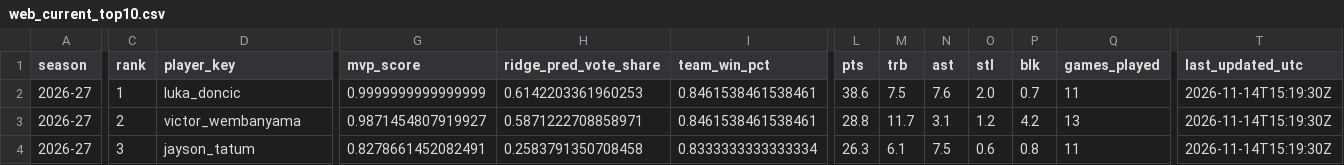
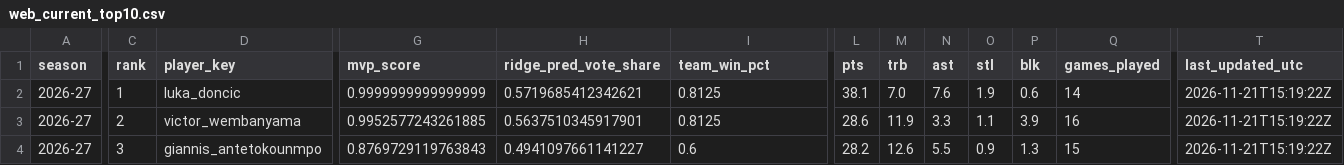
Before and after one commit to jeffwarr4/nba-awards-predictor, a CSV file: docs/nba/mvp/web_current_top10.csv, drawn as a sheet; only a part is shown, gaps mark what is left out; the diff covers the shown part only; the diff names each change by its address in the sheet, - before the commit and + after, or states it on an @@ line.

```diff
--- a/docs/nba/mvp/web_current_top10.csv
+++ b/docs/nba/mvp/web_current_top10.csv
-H2 (ridge_pred_vote_share): 0.6142203361960253
+H2 (ridge_pred_vote_share): 0.5719685412342621
-I2:I3 (team_win_pct): 0.8461538461538461
+I2:I3 (team_win_pct): 0.8125
-L2 (pts): 38.6
+L2 (pts): 38.1
-M2 (trb): 7.5
+M2 (trb): 7.0
-O2 (stl): 2.0
+O2 (stl): 1.9
-P2 (blk): 0.7
+P2 (blk): 0.6
-Q2 (games_played): 11
+Q2 (games_played): 14
-T2:T4 (last_updated_utc): 2026-11-14T15:19:30Z
+T2:T4 (last_updated_utc): 2026-11-21T15:19:22Z
-G3 (mvp_score): 0.9871454807919927
+G3 (mvp_score): 0.9952577243261885
-H3 (ridge_pred_vote_share): 0.5871222708858971
+H3 (ridge_pred_vote_share): 0.5637510345917901
-L3 (pts): 28.8
+L3 (pts): 28.6
-M3 (trb): 11.7
+M3 (trb): 11.9
-N3 (ast): 3.1
+N3 (ast): 3.3
-O3 (stl): 1.2
+O3 (stl): 1.1
-P3 (blk): 4.2
+P3 (blk): 3.9
-Q3 (games_played): 13
+Q3 (games_played): 16
-D4 (player_key): jayson_tatum
+D4 (player_key): giannis_antetokounmpo
-G4 (mvp_score): 0.8278661452082491
+G4 (mvp_score): 0.8769729119763843
-H4 (ridge_pred_vote_share): 0.2583791350708458
+H4 (ridge_pred_vote_share): 0.4941097661141227
-I4 (team_win_pct): 0.8333333333333334
+I4 (team_win_pct): 0.6
-L4 (pts): 26.3
+L4 (pts): 28.2
-M4 (trb): 6.1
+M4 (trb): 12.6
-N4 (ast): 7.5
+N4 (ast): 5.5
-O4 (stl): 0.6
+O4 (stl): 0.9
-P4 (blk): 0.8
+P4 (blk): 1.3
-Q4 (games_played): 11
+Q4 (games_played): 15
```
Also changed, not shown: 103 edited cells elsewhere in this file, docs/nba/mvp/canva_top5_flat.csv, docs/nba/mvp/model_all_candidates.csv, 19 other files.
